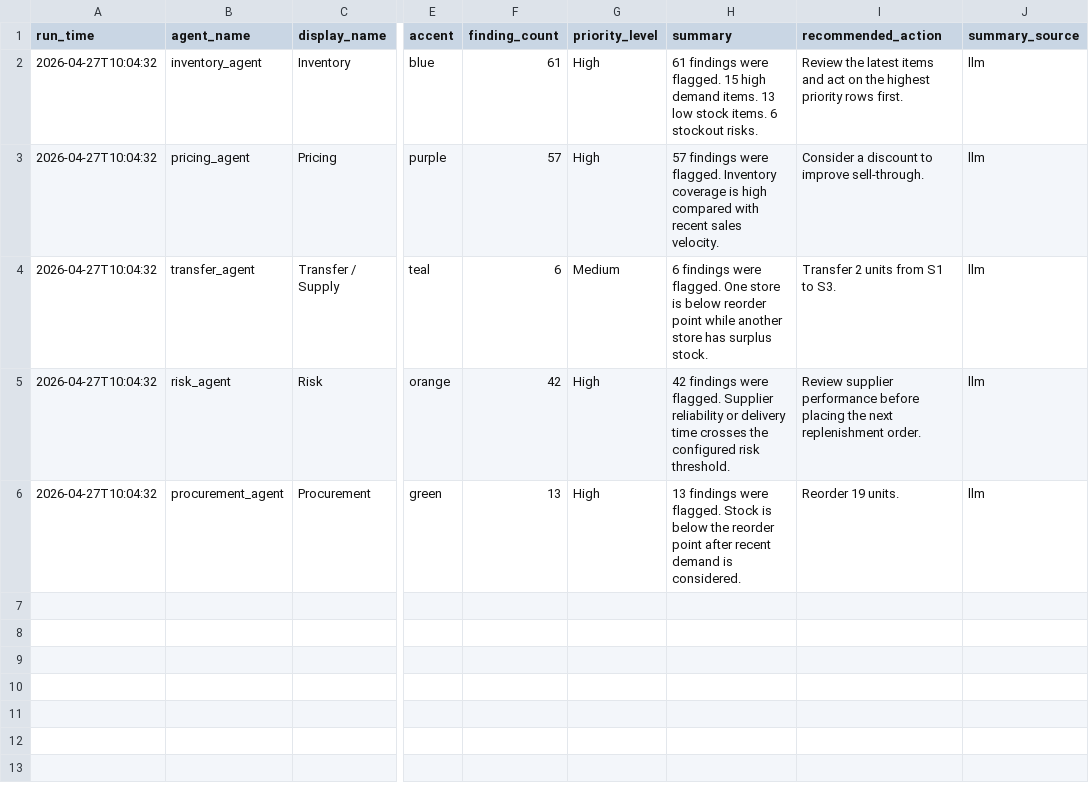
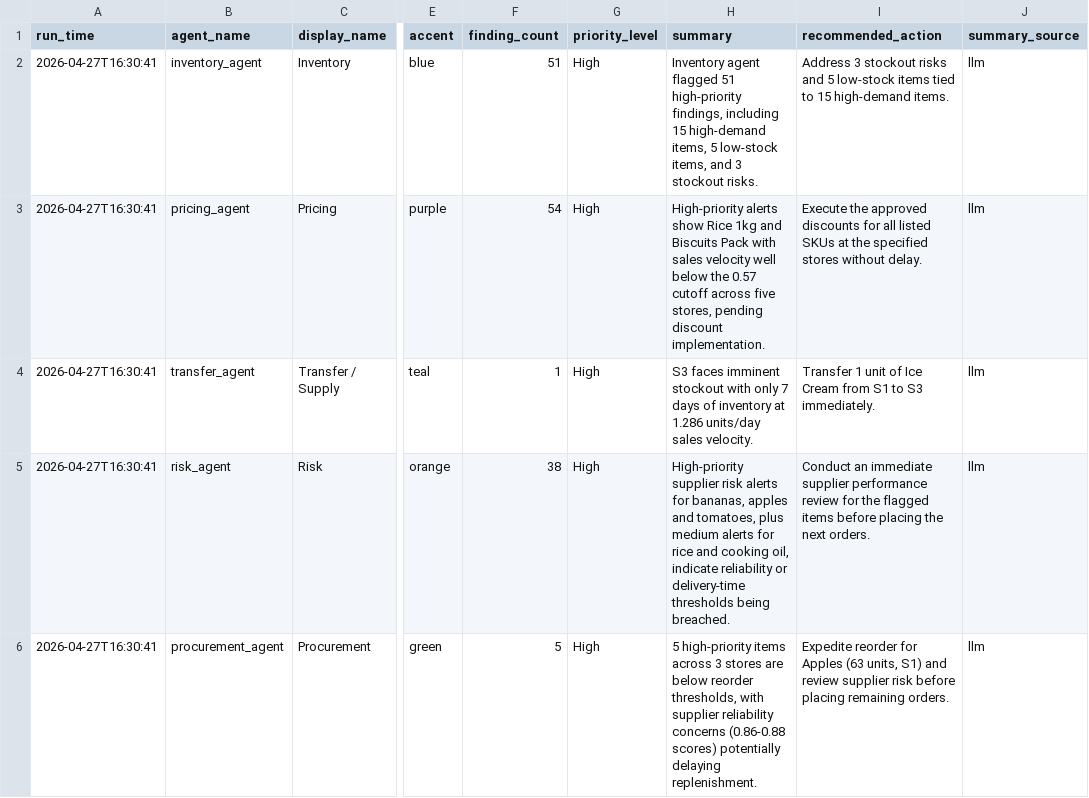
Before and after one commit to snehaalgurrala/Ai-Retail-Inventory-Optimizer, a CSV file: data/processed/agent_card_summaries.csv, drawn as a sheet; only a part is shown, gaps mark what is left out; the diff names each change by its address in the sheet, - before the commit and + after, or states it on an @@ line.

```diff
--- a/data/processed/agent_card_summaries.csv
+++ b/data/processed/agent_card_summaries.csv
-A2:A6 (run_time): 2026-04-27T10:04:32
+A2:A6 (run_time): 2026-04-27T16:30:41
-F2 (finding_count): 61
+F2 (finding_count): 51
-H2 (summary): 61 findings were flagged. 15 high demand items. 13 low stock items. 6 stockout risks.
+H2 (summary): Inventory agent flagged 51 high-priority findings, including 15 high-demand items, 5 low-stock items, and 3 stockout risks.
-I2 (recommended_action): Review the latest items and act on the highest priority rows first.
+I2 (recommended_action): Address 3 stockout risks and 5 low-stock items tied to 15 high-demand items.
-F3 (finding_count): 57
+F3 (finding_count): 54
-H3 (summary): 57 findings were flagged. Inventory coverage is high compared with recent sales velocity.
+H3 (summary): High‑priority alerts show Rice 1kg and Biscuits Pack with sales velocity well below the 0.57 cutoff across five stores, pending discount implementation.
-I3 (recommended_action): Consider a discount to improve sell-through.
+I3 (recommended_action): Execute the approved discounts for all listed SKUs at the specified stores without delay.
-F4 (finding_count): 6
+F4 (finding_count): 1
-G4 (priority_level): Medium
+G4 (priority_level): High
-H4 (summary): 6 findings were flagged. One store is below reorder point while another store has surplus stock.
+H4 (summary): S3 faces imminent stockout with only 7 days of inventory at 1.286 units/day sales velocity.
-I4 (recommended_action): Transfer 2 units from S1 to S3.
+I4 (recommended_action): Transfer 1 unit of Ice Cream from S1 to S3 immediately.
-F5 (finding_count): 42
+F5 (finding_count): 38
-H5 (summary): 42 findings were flagged. Supplier reliability or delivery time crosses the configured risk threshold.
+H5 (summary): High‑priority supplier risk alerts for bananas, apples and tomatoes, plus medium alerts for rice and cooking oil, indicate reliability or delivery‑time thresholds being breached.
-I5 (recommended_action): Review supplier performance before placing the next replenishment order.
+I5 (recommended_action): Conduct an immediate supplier performance review for the flagged items before placing the next orders.
-F6 (finding_count): 13
+F6 (finding_count): 5
-H6 (summary): 13 findings were flagged. Stock is below the reorder point after recent demand is considered.
+H6 (summary): 5 high-priority items across 3 stores are below reorder thresholds, with supplier reliability concerns (0.86-0.88 scores) potentially delaying replenishment.
-I6 (recommended_action): Reorder 19 units.
+I6 (recommended_action): Expedite reorder for Apples (63 units, S1) and review supplier risk before placing remaining orders.
```
Also changed, not shown: data/processed/low_stock_items.csv, data/processed/memory/decision_memory.csv, 20 other files.
